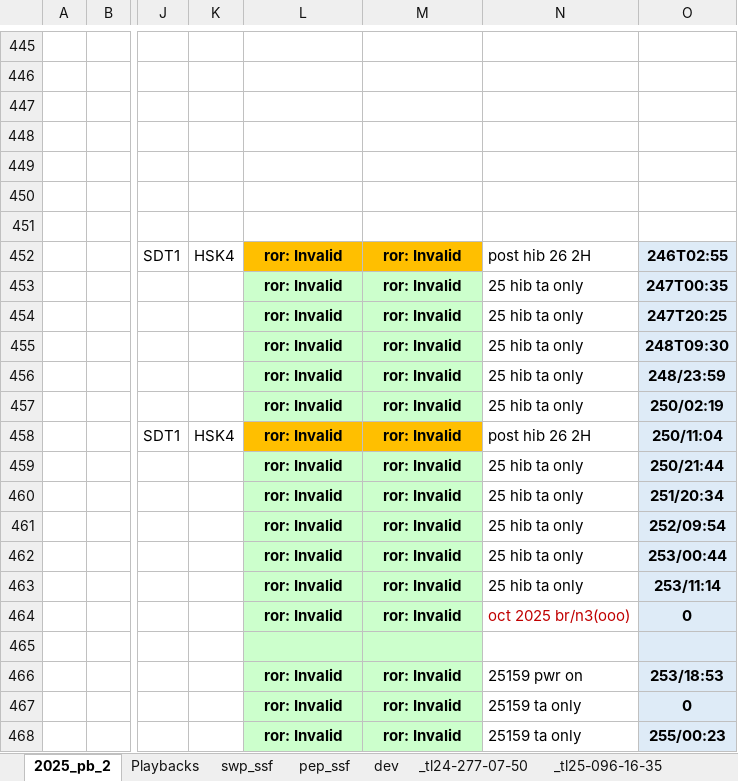
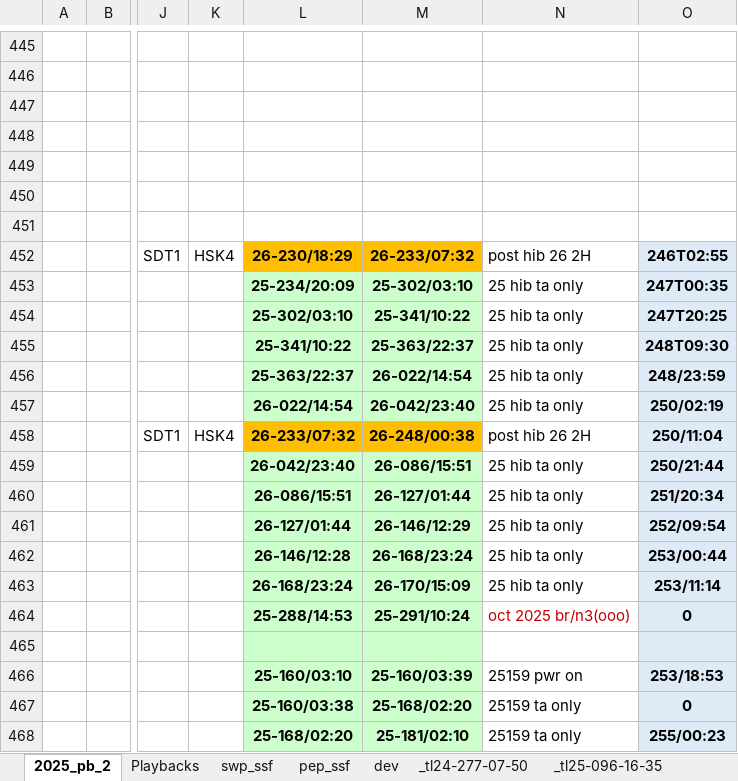
Before and after one commit to gfdunn2/NH_PB, an Excel workbook: PB_eXcel/PEPSSI-Data-Volume-calculation_V36_gfd001.xlsm, sheet 2025_pb_2, drawn as a sheet; only a part is shown, gaps mark what is left out; values as stored, in another font and other column widths than the file's, no borders; charts and pictures and conditional formats not drawn; the diff covers the shown part only; the diff names each change by its address in the sheet, - before the commit and + after, or states it on an @@ line.

```diff
--- a/PB_eXcel/PEPSSI-Data-Volume-calculation_V36_gfd001.xlsm (sheet 2025_pb_2)
+++ b/PB_eXcel/PEPSSI-Data-Volume-calculation_V36_gfd001.xlsm (sheet 2025_pb_2)
-L452: ror: Invalid
+L452: 26-230/18:29
-M452: ror: Invalid
+M452: 26-233/07:32
-L453: ror: Invalid
+L453: 25-234/20:09
-M453: ror: Invalid
+M453: 25-302/03:10
-L454: ror: Invalid
+L454: 25-302/03:10
-M454: ror: Invalid
+M454: 25-341/10:22
-L455: ror: Invalid
+L455: 25-341/10:22
-M455: ror: Invalid
+M455: 25-363/22:37
-L456: ror: Invalid
+L456: 25-363/22:37
-M456: ror: Invalid
+M456: 26-022/14:54
-L457: ror: Invalid
+L457: 26-022/14:54
-M457: ror: Invalid
+M457: 26-042/23:40
-L458: ror: Invalid
+L458: 26-233/07:32
-M458: ror: Invalid
+M458: 26-248/00:38
-L459: ror: Invalid
+L459: 26-042/23:40
-M459: ror: Invalid
+M459: 26-086/15:51
-L460: ror: Invalid
+L460: 26-086/15:51
-M460: ror: Invalid
+M460: 26-127/01:44
-L461: ror: Invalid
+L461: 26-127/01:44
-M461: ror: Invalid
+M461: 26-146/12:29
-L462: ror: Invalid
+L462: 26-146/12:28
-M462: ror: Invalid
+M462: 26-168/23:24
-L463: ror: Invalid
+L463: 26-168/23:24
-M463: ror: Invalid
+M463: 26-170/15:09
-L464: ror: Invalid
+L464: 25-288/14:53
-M464: ror: Invalid
+M464: 25-291/10:24
-L466: ror: Invalid
+L466: 25-160/03:10
-M466: ror: Invalid
+M466: 25-160/03:39
-L467: ror: Invalid
+L467: 25-160/03:38
-M467: ror: Invalid
+M467: 25-168/02:20
-L468: ror: Invalid
+L468: 25-168/02:20
-M468: ror: Invalid
+M468: 25-181/02:10
```
Also changed, not shown: 87 edited cells elsewhere in this sheet, sheet Playbacks, sheet dev, sheet swp_ssf, sheet pep_ssf, sheet _tl25-219-03-27, sheet _tl25-160-03-11, 8 more sheets, charts or pictures.
